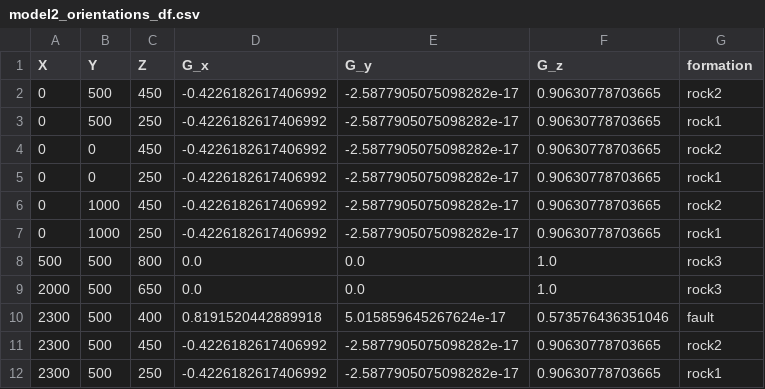
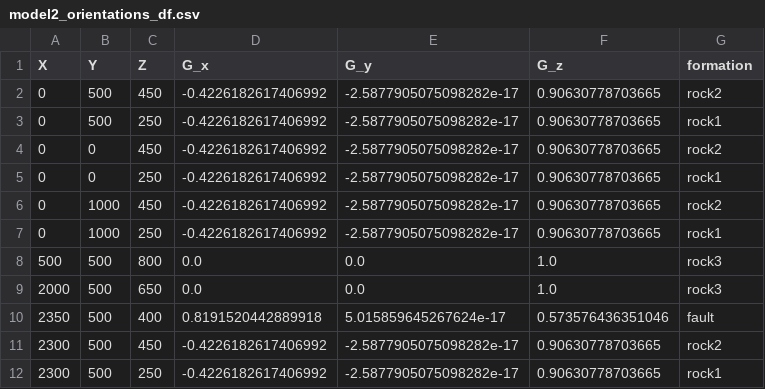
Before and after one commit to WBGeo/codebase, a CSV file: examples/input_data/model2_orientations_df.csv, drawn as a sheet.

Commit message:
Refactoring Model 2 (former 7)

```diff
--- a/examples/input_data/model2_orientations_df.csv
+++ b/examples/input_data/model2_orientations_df.csv
@@ -9,3 +9,3 @@ X,Y,Z,G_x,G_y,G_z,formation
 2000,500,650,0.0,0.0,1.0,rock3
-2300,500,400,0.8191520442889918,5.015859645267624e-17,0.573576436351046,fault
+2350,500,400,0.8191520442889918,5.015859645267624e-17,0.573576436351046,fault
 2300,500,450,-0.4226182617406992,-2.5877905075098282e-17,0.90630778703665,rock2
```
Also changed, not shown: 1 other file.
